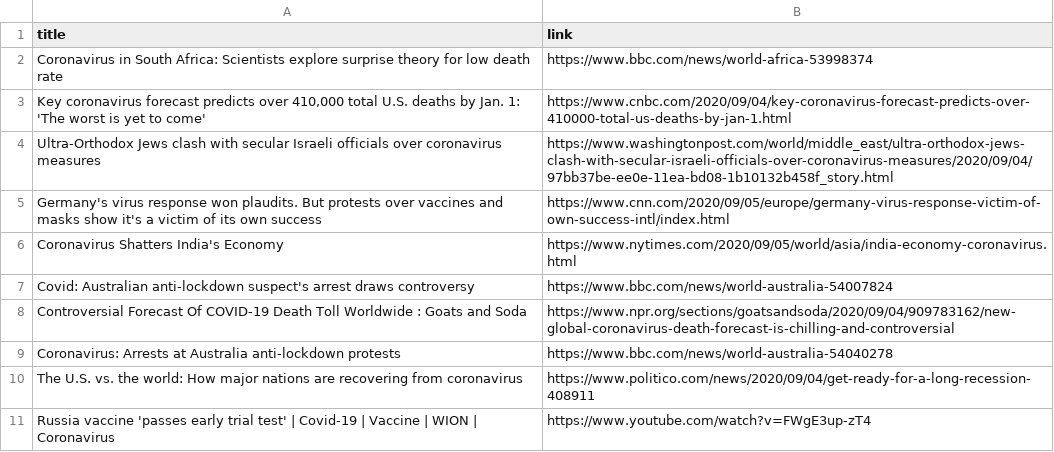
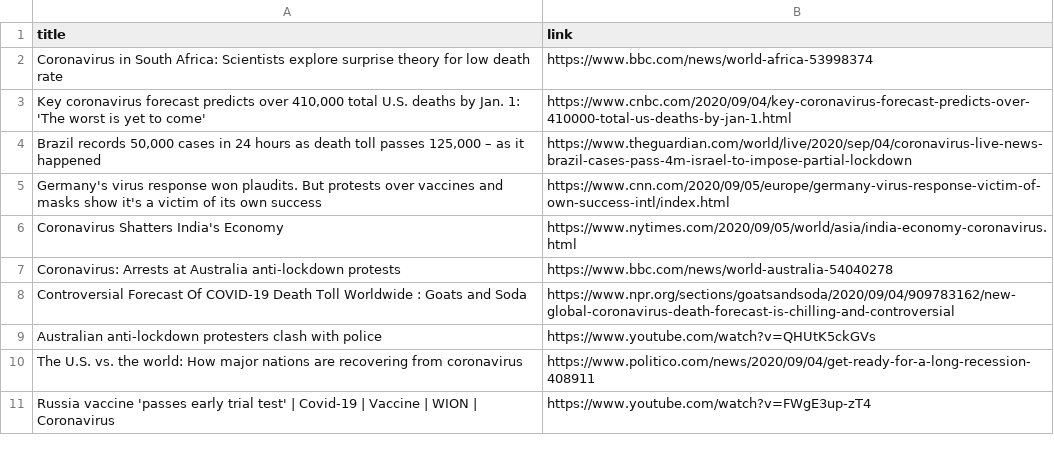
Before and after one commit to adrinerDP/livecod, a CSV file: data/news_google.csv, drawn as a sheet.

Commit message:
Run crawler and update current data

```diff
--- a/data/news_google.csv
+++ b/data/news_google.csv
@@ -3,8 +3,8 @@ Coronavirus in South Africa: Scientists explore surprise theory for low death ra
 "Key coronavirus forecast predicts over 410,000 total U.S. deaths by Jan. 1: 'The worst is yet to come'",https://www.cnbc.com/2020/09/04/key-coronavirus-forecast-predicts-over-410000-total-us-deaths-by-jan-1.html
-Ultra-Orthodox Jews clash with secular Israeli officials over coronavirus measures,https://www.washingtonpost.com/world/middle_east/ultra-orthodox-jews-clash-with-secular-israeli-officials-over-coronavirus-measures/2020/09/04/97bb37be-ee0e-11ea-bd08-1b10132b458f_story.html
+"Brazil records 50,000 cases in 24 hours as death toll passes 125,000 – as it happened",https://www.theguardian.com/world/live/2020/sep/04/coronavirus-live-news-brazil-cases-pass-4m-israel-to-impose-partial-lockdown
 Germany's virus response won plaudits. But protests over vaccines and masks show it's a victim of its own success,https://www.cnn.com/2020/09/05/europe/germany-virus-response-victim-of-own-success-intl/index.html
 Coronavirus Shatters India's Economy,https://www.nytimes.com/2020/09/05/world/asia/india-economy-coronavirus.html
-Covid: Australian anti-lockdown suspect's arrest draws controversy,https://www.bbc.com/news/world-australia-54007824
+Coronavirus: Arrests at Australia anti-lockdown protests,https://www.bbc.com/news/world-australia-54040278
 Controversial Forecast Of COVID-19 Death Toll Worldwide : Goats and Soda,https://www.npr.org/sections/goatsandsoda/2020/09/04/909783162/new-global-coronavirus-death-forecast-is-chilling-and-controversial
-Coronavirus: Arrests at Australia anti-lockdown protests,https://www.bbc.com/news/world-australia-54040278
+Australian anti-lockdown protesters clash with police,https://www.youtube.com/watch?v=QHUtK5ckGVs
 The U.S. vs. the world: How major nations are recovering from coronavirus,https://www.politico.com/news/2020/09/04/get-ready-for-a-long-recession-408911
```
Also changed, not shown: data/current_global.csv, data/news_jeju.csv, 5 other files.
